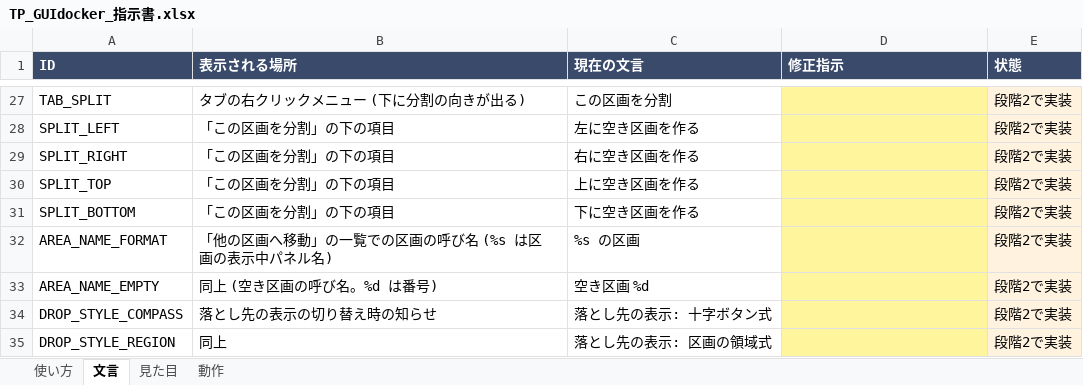
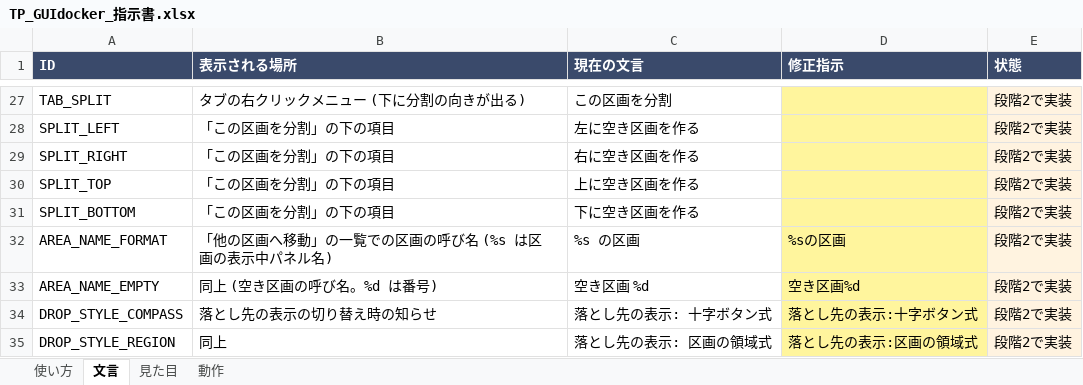
Before and after one commit to tpmorp/TP_GUIdocker, an Excel workbook: docs/TP_GUIdocker_指示書.xlsx, sheet 文言, drawn as a sheet; only a part is shown, gaps mark what is left out; values as stored, in another font and other column widths than the file's, no borders; the diff covers the shown part only; the diff names each change by its address in the sheet, - before the commit and + after, or states it on an @@ line.

```diff
--- a/docs/TP_GUIdocker_指示書.xlsx (sheet 文言)
+++ b/docs/TP_GUIdocker_指示書.xlsx (sheet 文言)
-D32 (修正指示): (empty)
+D32 (修正指示): %sの区画
-D33 (修正指示): (empty)
+D33 (修正指示): 空き区画%d
-D34 (修正指示): (empty)
+D34 (修正指示): 落とし先の表示:十字ボタン式
-D35 (修正指示): (empty)
+D35 (修正指示): 落とし先の表示:区画の領域式
```
Also changed, not shown: 17 edited cells elsewhere in this sheet, 14 other files.
